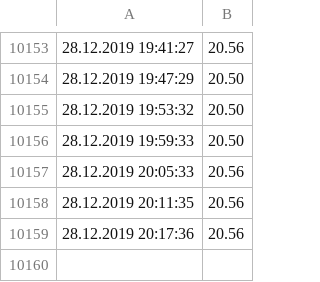
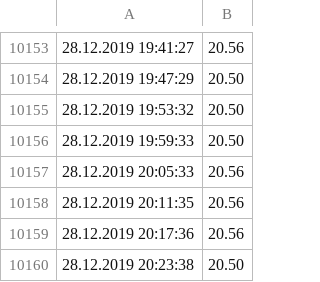
Before and after one commit to Brazzelhuber/Aquaponik_Steuerung, a CSV file: Tempdaten_Wasser1.csv, drawn as a sheet; only a part is shown, gaps mark what is left out; the diff names each change by its address in the sheet, - before the commit and + after, or states it on an @@ line.

```diff
--- a/Tempdaten_Wasser1.csv
+++ b/Tempdaten_Wasser1.csv
+row 10160: 28.12.2019 20:23:38 | 20.50
```
Also changed, not shown: Tempdatenaussen.csv, 1 other file.
